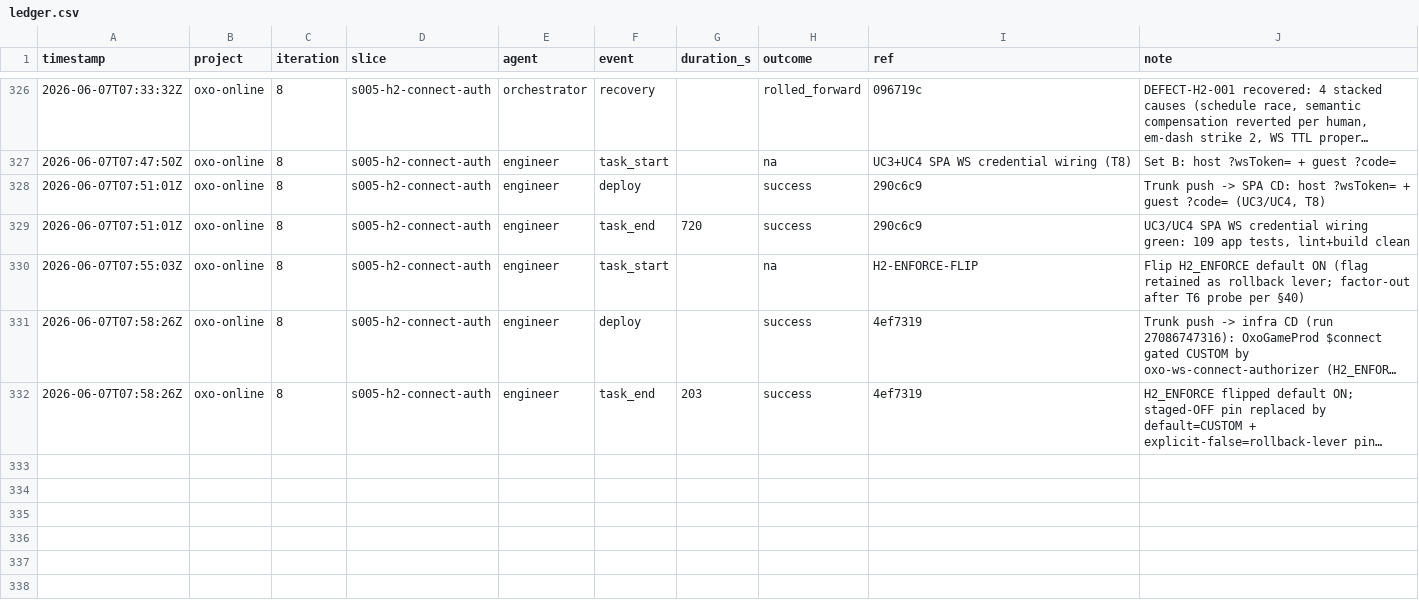
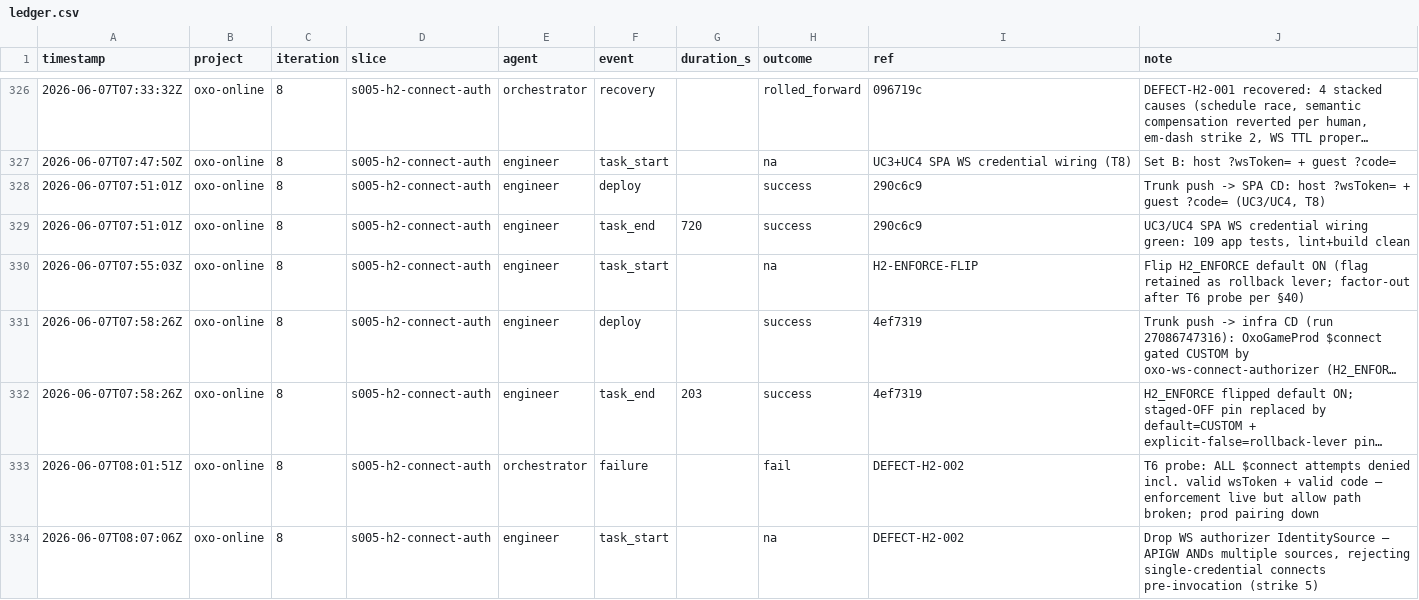
Before and after one commit to john-aerocloud/claude_learning_agents, a CSV file: process/dora/ledger.csv, drawn as a sheet; only a part is shown, gaps mark what is left out; long unchanged cells end in …; the diff names each change by its address in the sheet, - before the commit and + after, or states it on an @@ line.

```diff
--- a/process/dora/ledger.csv
+++ b/process/dora/ledger.csv
+row 333: 2026-06-07T08:01:51Z | oxo-online | 8 | s005-h2-connect-auth | orchestrator | failure |  | fail | DEFECT-H2-002 | T6 probe: ALL $connect attempts denied incl. valid wsToken + valid code — enforcement live but allow path broken; prod pairing down
+row 334: 2026-06-07T08:07:06Z | oxo-online | 8 | s005-h2-connect-auth | engineer | task_start |  | na | DEFECT-H2-002 | Drop WS authorizer IdentitySource — APIGW ANDs multiple sources, rejecting single-credential connects pre-invocation (strike 5)
```
Also changed, not shown: 5 other files.
